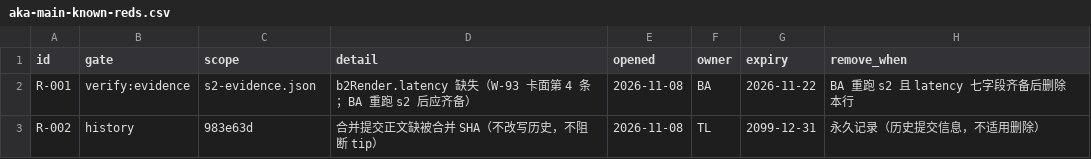
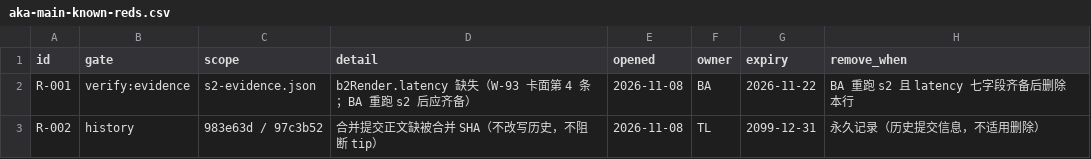
Before and after one commit to man-want-fly/aka, a CSV file: docs/qa/aka-main-known-reds.csv, drawn as a sheet.

Commit message:
chore(qa): 覆盖表补 W-112 重跑结论，R-002 范围含 97c3b52
Sign-Invalidates: 无
连带修正：R-002 scope `983e63d` → `983e63d / 97c3b52`

```diff
--- a/docs/qa/aka-main-known-reds.csv
+++ b/docs/qa/aka-main-known-reds.csv
@@ -2,2 +2,2 @@ id,gate,scope,detail,opened,owner,expiry,remove_when
 R-001,verify:evidence,s2-evidence.json,b2Render.latency 缺失（W-93 卡面第 4 条；BA 重跑 s2 后应齐备）,2026-11-08,BA,2026-11-22,BA 重跑 s2 且 latency 七字段齐备后删除本行
-R-002,history,983e63d,合并提交正文缺被合并 SHA（不改写历史，不阻断 tip）,2026-11-08,TL,2099-12-31,永久记录（历史提交信息，不适用删除）
+R-002,history,983e63d / 97c3b52,合并提交正文缺被合并 SHA（不改写历史，不阻断 tip）,2026-11-08,TL,2099-12-31,永久记录（历史提交信息，不适用删除）
```
Also changed, not shown: 1 other file.
